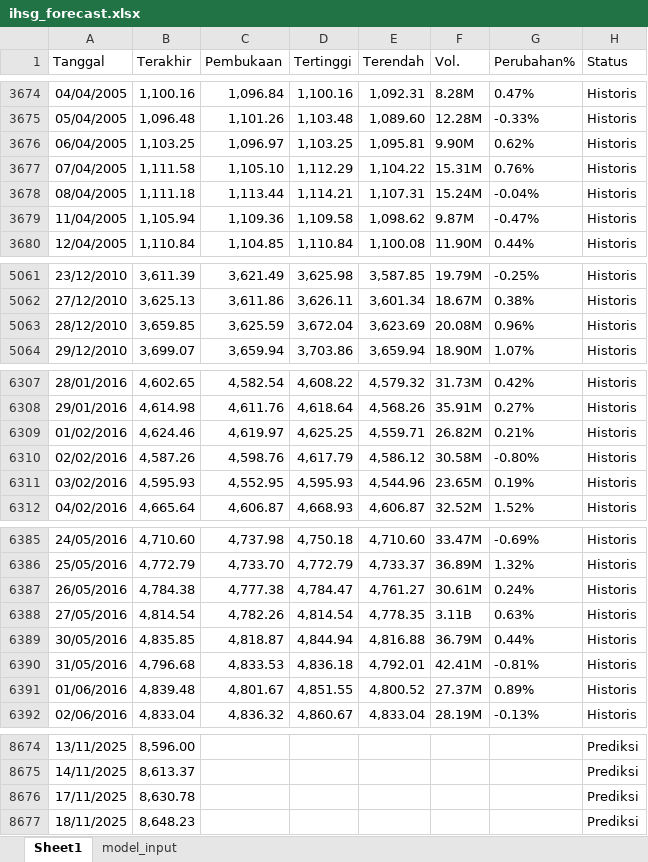
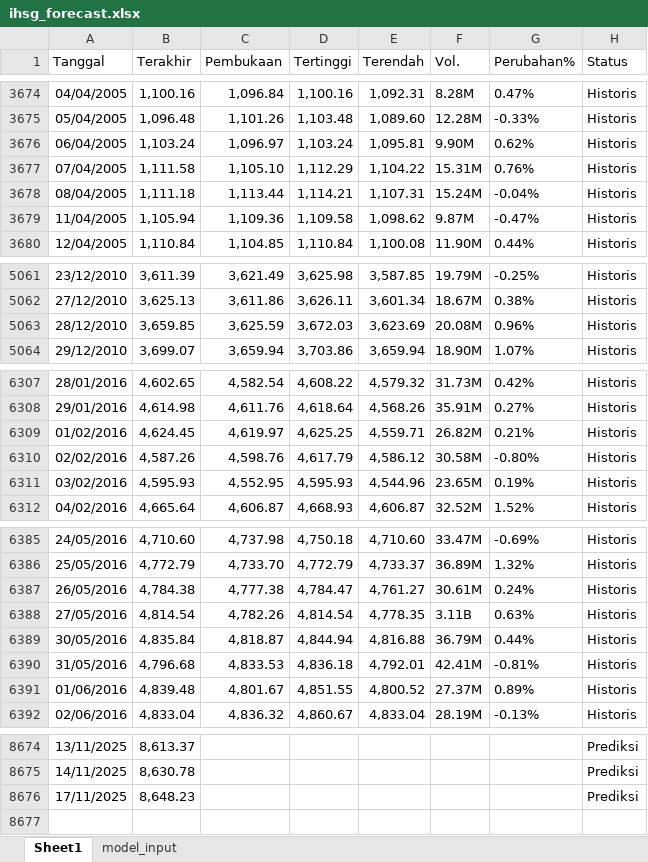
Before and after one commit to josephines1/prediksi-ihsg-xgboost, an Excel workbook: ihsg_forecast.xlsx, sheet Sheet1, drawn as a sheet; only a part is shown, gaps mark what is left out; values as stored, in another font and other column widths than the file's, no borders; the diff covers the shown part only; the diff names each change by its address in the sheet, - before the commit and + after, or states it on an @@ line.

```diff
--- a/ihsg_forecast.xlsx (sheet Sheet1)
+++ b/ihsg_forecast.xlsx (sheet Sheet1)
-B3676 (Terakhir): 1,103.25
+B3676 (Terakhir): 1,103.24
-D3676 (Tertinggi): 1,103.25
+D3676 (Tertinggi): 1,103.24
-D5063 (Tertinggi): 3,672.04
+D5063 (Tertinggi): 3,672.03
-B6309 (Terakhir): 4,624.46
+B6309 (Terakhir): 4,624.45
-B6389 (Terakhir): 4,835.85
+B6389 (Terakhir): 4,835.84
-B8674 (Terakhir): 8,596.00
+B8674 (Terakhir): 8,613.37
-B8675 (Terakhir): 8,613.37
+B8675 (Terakhir): 8,630.78
-B8676 (Terakhir): 8,630.78
+B8676 (Terakhir): 8,648.23
-row 8677: 18/11/2025 | 8,648.23 |  |  |  |  |  | Prediksi
```
Also changed, not shown: 32 edited cells elsewhere in this sheet.
